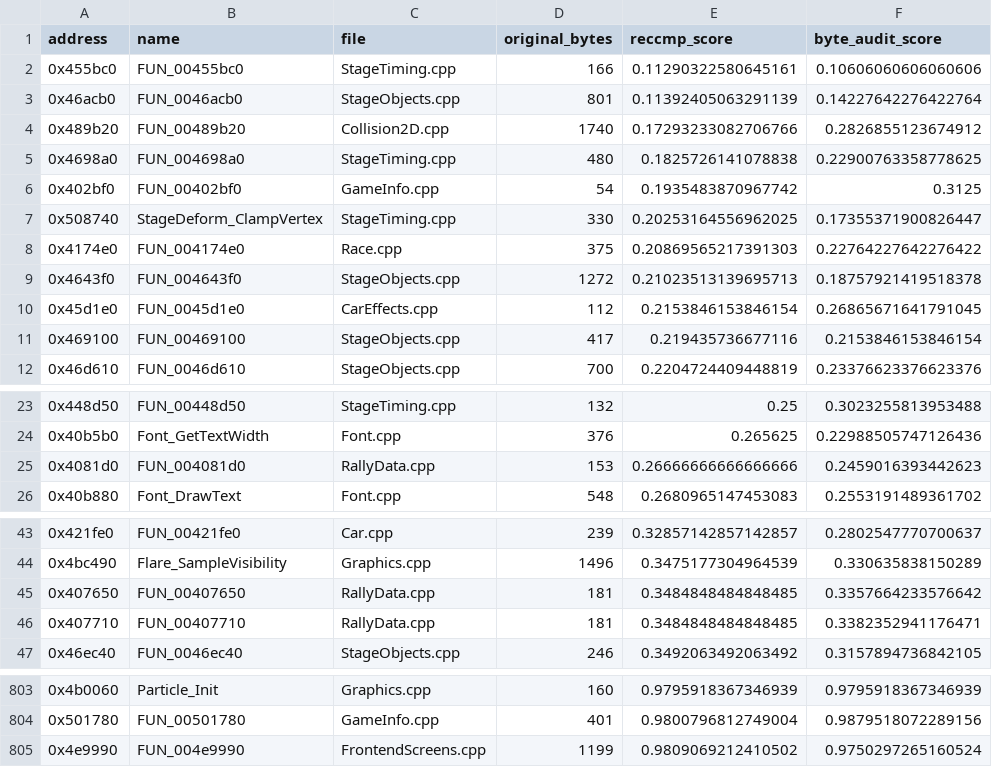
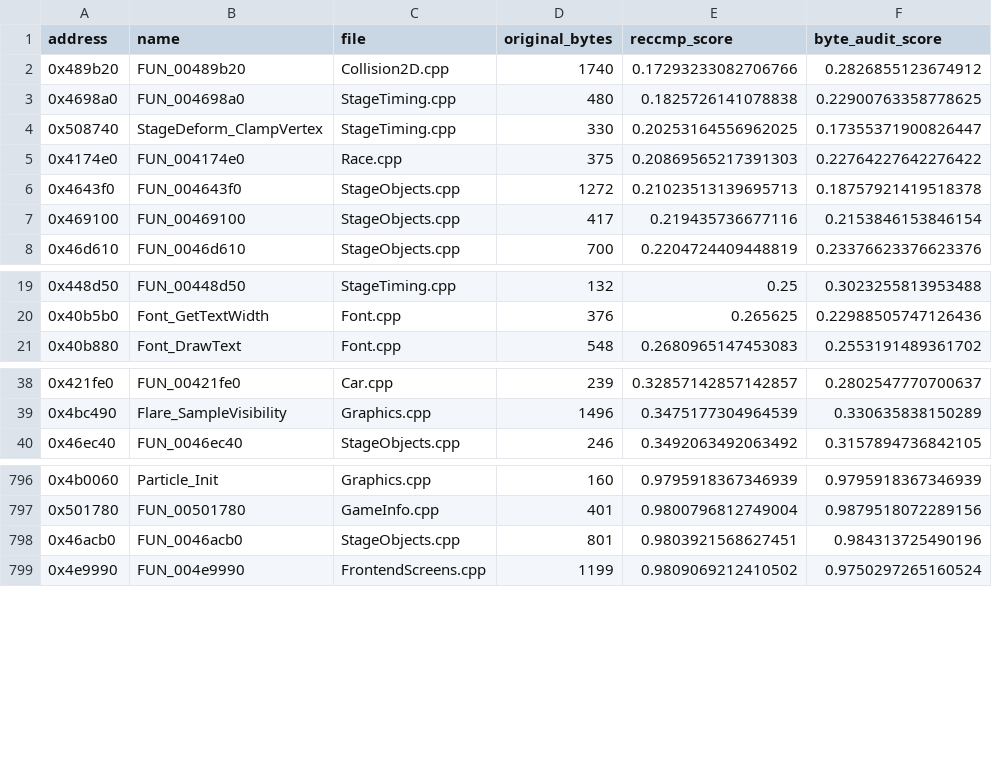
Before and after one commit to pablocpas/CMR2Decomp, a TSV file: CMR2PROGRESS/nonmatching.tsv, drawn as a sheet; only a part is shown, gaps mark what is left out; removed rows and columns are numbered as before the commit, all else as after; the diff names each change by its address in the sheet, - before the commit and + after, or states it on an @@ line.

```diff
--- a/CMR2PROGRESS/nonmatching.tsv
+++ b/CMR2PROGRESS/nonmatching.tsv
-row 2: 0x455bc0 | FUN_00455bc0 | StageTiming.cpp | 166 | 0.11290322580645161 | 0.10606060606060606
-row 3: 0x46acb0 | FUN_0046acb0 | StageObjects.cpp | 801 | 0.11392405063291139 | 0.14227642276422764
-row 6: 0x402bf0 | FUN_00402bf0 | GameInfo.cpp | 54 | 0.1935483870967742 | 0.3125
-row 10: 0x45d1e0 | FUN_0045d1e0 | CarEffects.cpp | 112 | 0.2153846153846154 | 0.26865671641791045
-row 25: 0x4081d0 | FUN_004081d0 | RallyData.cpp | 153 | 0.26666666666666666 | 0.2459016393442623
-row 45: 0x407650 | FUN_00407650 | RallyData.cpp | 181 | 0.3484848484848485 | 0.3357664233576642
-row 46: 0x407710 | FUN_00407710 | RallyData.cpp | 181 | 0.3484848484848485 | 0.3382352941176471
+row 798: 0x46acb0 | FUN_0046acb0 | StageObjects.cpp | 801 | 0.9803921568627451 | 0.984313725490196
```
Also changed, not shown: 32 other files.
